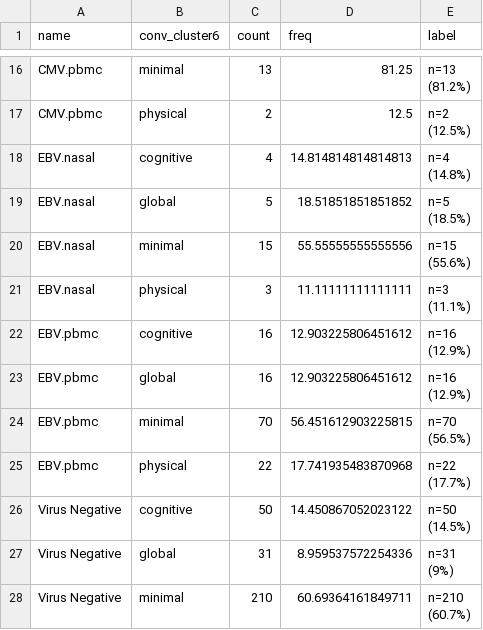
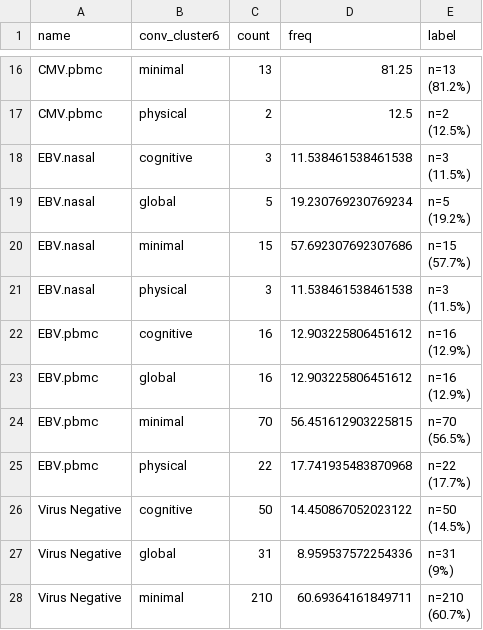
Before and after one commit to joannarce/impacc-public-code, a CSV file: chronic_viruses_manuscript/Figure7/output/source_data_Figure7A.csv, drawn as a sheet; only a part is shown, gaps mark what is left out.

Commit message:
Updated Figure 7 code to final version

```diff
--- a/chronic_viruses_manuscript/Figure7/output/source_data_Figure7A.csv
+++ b/chronic_viruses_manuscript/Figure7/output/source_data_Figure7A.csv
@@ -33,10 +33,10 @@ CMV.pbmc,physical,2,12.5,"n=2
 (12.5%)"
-EBV.nasal,cognitive,4,14.814814814814813,"n=4
-(14.8%)"
-EBV.nasal,global,5,18.51851851851852,"n=5
-(18.5%)"
-EBV.nasal,minimal,15,55.55555555555556,"n=15
-(55.6%)"
-EBV.nasal,physical,3,11.11111111111111,"n=3
-(11.1%)"
+EBV.nasal,cognitive,3,11.538461538461538,"n=3
+(11.5%)"
+EBV.nasal,global,5,19.230769230769234,"n=5
+(19.2%)"
+EBV.nasal,minimal,15,57.692307692307686,"n=15
+(57.7%)"
+EBV.nasal,physical,3,11.538461538461538,"n=3
+(11.5%)"
 EBV.pbmc,cognitive,16,12.903225806451612,"n=16
```
Also changed, not shown: chronic_viruses_manuscript/Figure7/output/Supplemental_Data_6_part1.csv, chronic_viruses_manuscript/Figure7/output/Supplemental_Data_6_part3.csv, 21 other files.
